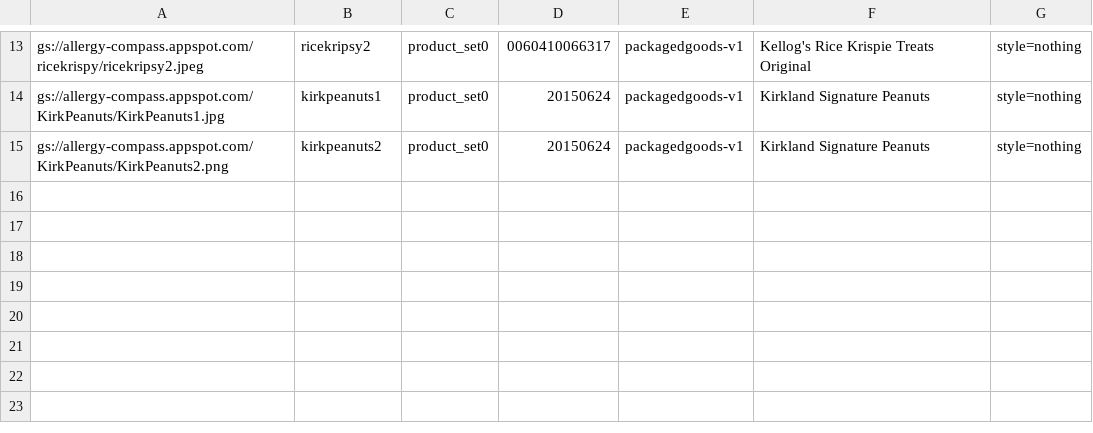
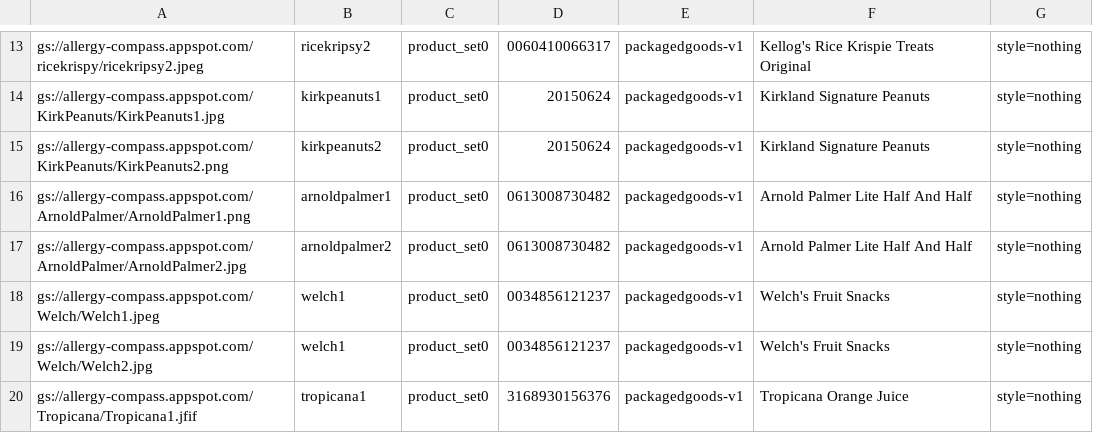
Before and after one commit to jchen3652/allergy-compass-server, a CSV file: Utilities/File uploader/product-set.csv, drawn as a sheet; only a part is shown, gaps mark what is left out.

Commit message:
Enhance food finder, add old images, increase product set

```diff
--- a/Utilities/File uploader/product-set.csv
+++ b/Utilities/File uploader/product-set.csv
@@ -15 +15,6 @@ gs://allergy-compass.appspot.com/KirkPeanuts/KirkPeanuts1.jpg,kirkpeanuts1,produ
 gs://allergy-compass.appspot.com/KirkPeanuts/KirkPeanuts2.png,kirkpeanuts2,product_set0,20150624,packagedgoods-v1,Kirkland Signature Peanuts,style=nothing,
+gs://allergy-compass.appspot.com/ArnoldPalmer/ArnoldPalmer1.png,arnoldpalmer1,product_set0,0613008730482,packagedgoods-v1,Arnold Palmer Lite Half And Half,style=nothing,
+gs://allergy-compass.appspot.com/ArnoldPalmer/ArnoldPalmer2.jpg,arnoldpalmer2,product_set0,0613008730482,packagedgoods-v1,Arnold Palmer Lite Half And Half,style=nothing,
+gs://allergy-compass.appspot.com/Welch/Welch1.jpeg,welch1,product_set0,0034856121237,packagedgoods-v1,Welch's Fruit Snacks,style=nothing,
+gs://allergy-compass.appspot.com/Welch/Welch2.jpg,welch1,product_set0,0034856121237,packagedgoods-v1,Welch's Fruit Snacks,style=nothing,
+gs://allergy-compass.appspot.com/Tropicana/Tropicana1.jfif,tropicana1,product_set0,3168930156376,packagedgoods-v1,Tropicana Orange Juice,style=nothing,
```
Also changed, not shown: 25 other files.
